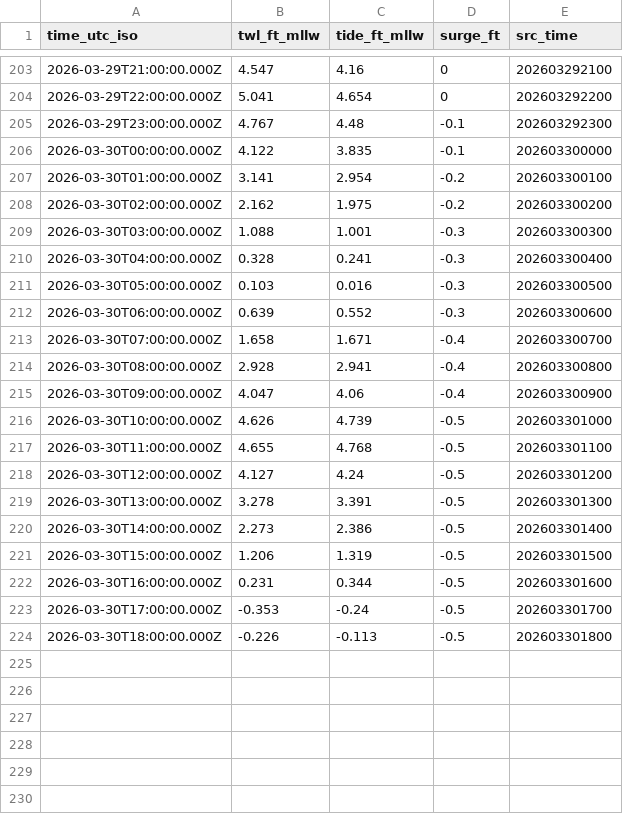
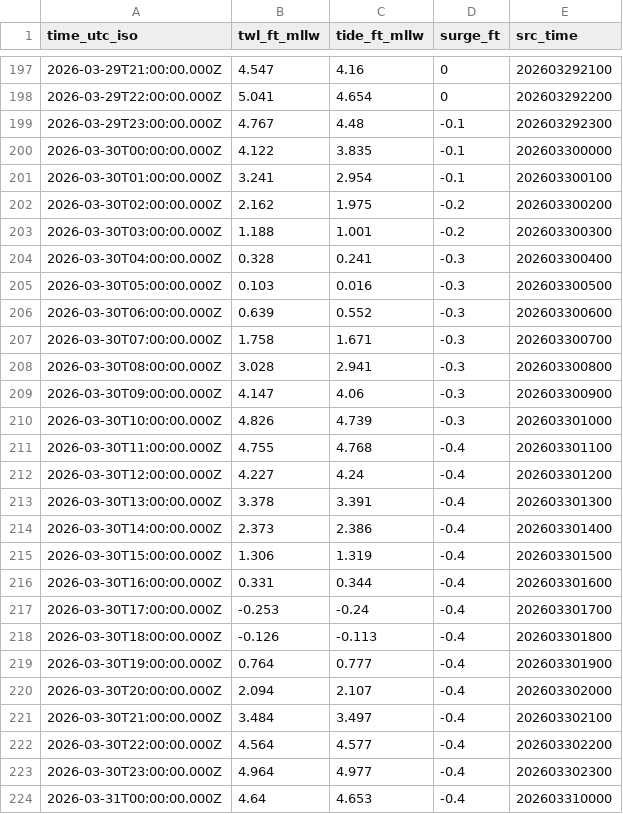
Before and after one commit to hondrospj/Keansburg, a CSV file: data/petss_forecast.csv, drawn as a sheet; only a part is shown, gaps mark what is left out; the diff covers the shown part only.

```diff
--- a/data/petss_forecast.csv
+++ b/data/petss_forecast.csv
@@ -206,5 +200,5 @@ time_utc_iso,twl_ft_mllw,tide_ft_mllw,surge_ft,src_time
 2026-03-30T00:00:00.000Z,4.122,3.835,-0.1,202603300000
-2026-03-30T01:00:00.000Z,3.141,2.954,-0.2,202603300100
+2026-03-30T01:00:00.000Z,3.241,2.954,-0.1,202603300100
 2026-03-30T02:00:00.000Z,2.162,1.975,-0.2,202603300200
-2026-03-30T03:00:00.000Z,1.088,1.001,-0.3,202603300300
+2026-03-30T03:00:00.000Z,1.188,1.001,-0.2,202603300300
 2026-03-30T04:00:00.000Z,0.328,0.241,-0.3,202603300400
@@ -212,13 +206,19 @@ time_utc_iso,twl_ft_mllw,tide_ft_mllw,surge_ft,src_time
 2026-03-30T06:00:00.000Z,0.639,0.552,-0.3,202603300600
-2026-03-30T07:00:00.000Z,1.658,1.671,-0.4,202603300700
-2026-03-30T08:00:00.000Z,2.928,2.941,-0.4,202603300800
-2026-03-30T09:00:00.000Z,4.047,4.06,-0.4,202603300900
-2026-03-30T10:00:00.000Z,4.626,4.739,-0.5,202603301000
-2026-03-30T11:00:00.000Z,4.655,4.768,-0.5,202603301100
-2026-03-30T12:00:00.000Z,4.127,4.24,-0.5,202603301200
-2026-03-30T13:00:00.000Z,3.278,3.391,-0.5,202603301300
-2026-03-30T14:00:00.000Z,2.273,2.386,-0.5,202603301400
-2026-03-30T15:00:00.000Z,1.206,1.319,-0.5,202603301500
-2026-03-30T16:00:00.000Z,0.231,0.344,-0.5,202603301600
-2026-03-30T17:00:00.000Z,-0.353,-0.24,-0.5,202603301700
-2026-03-30T18:00:00.000Z,-0.226,-0.113,-0.5,202603301800
+2026-03-30T07:00:00.000Z,1.758,1.671,-0.3,202603300700
+2026-03-30T08:00:00.000Z,3.028,2.941,-0.3,202603300800
+2026-03-30T09:00:00.000Z,4.147,4.06,-0.3,202603300900
+2026-03-30T10:00:00.000Z,4.826,4.739,-0.3,202603301000
+2026-03-30T11:00:00.000Z,4.755,4.768,-0.4,202603301100
+2026-03-30T12:00:00.000Z,4.227,4.24,-0.4,202603301200
+2026-03-30T13:00:00.000Z,3.378,3.391,-0.4,202603301300
+2026-03-30T14:00:00.000Z,2.373,2.386,-0.4,202603301400
+2026-03-30T15:00:00.000Z,1.306,1.319,-0.4,202603301500
+2026-03-30T16:00:00.000Z,0.331,0.344,-0.4,202603301600
+2026-03-30T17:00:00.000Z,-0.253,-0.24,-0.4,202603301700
+2026-03-30T18:00:00.000Z,-0.126,-0.113,-0.4,202603301800
+2026-03-30T19:00:00.000Z,0.764,0.777,-0.4,202603301900
+2026-03-30T20:00:00.000Z,2.094,2.107,-0.4,202603302000
+2026-03-30T21:00:00.000Z,3.484,3.497,-0.4,202603302100
+2026-03-30T22:00:00.000Z,4.564,4.577,-0.4,202603302200
+2026-03-30T23:00:00.000Z,4.964,4.977,-0.4,202603302300
+2026-03-31T00:00:00.000Z,4.64,4.653,-0.4,202603310000
```
Also changed, not shown: 6 removed rows and 78 edited cells elsewhere in this file, 3 other files.
